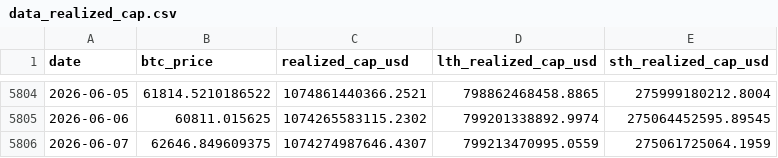
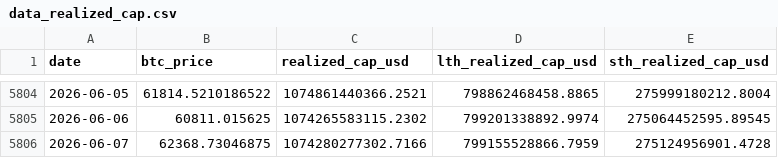
Before and after one commit to yudiyanto88/Onchain-Dashboard, a CSV file: data_realized_cap.csv, drawn as a sheet; only a part is shown, gaps mark what is left out.

```diff
--- a/data_realized_cap.csv
+++ b/data_realized_cap.csv
@@ -5805,2 +5805,2 @@ date,btc_price,realized_cap_usd,lth_realized_cap_usd,sth_realized_cap_usd
 2026-06-06,60811.015625,1074265583115.2302,799201338892.9974,275064452595.89545
-2026-06-07,62646.849609375,1074274987646.4307,799213470995.0559,275061725064.1959
+2026-06-07,62368.73046875,1074280277302.7166,799155528866.7959,275124956901.4728
```
Also changed, not shown: data_cdd.csv, data_cum_pl.csv, 7 other files.
